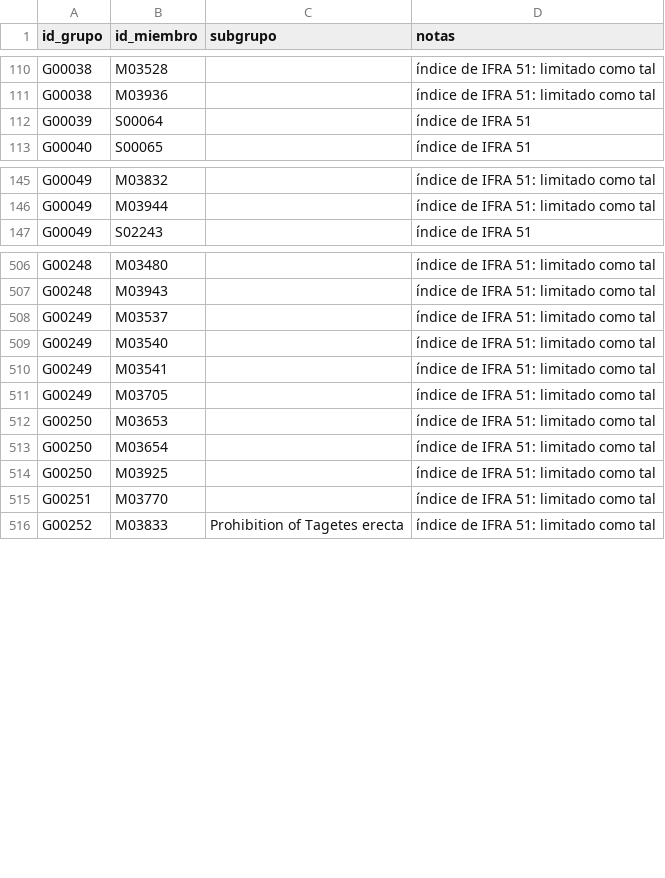
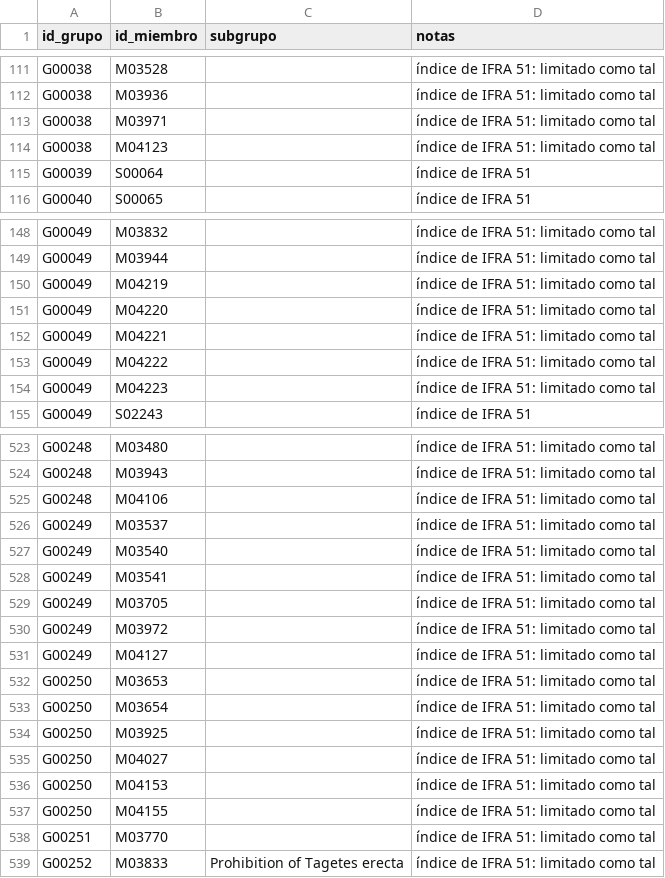
Before and after one commit to smortenax/perfumeria-app, a CSV file: datos/v2/grupo-miembros.csv, drawn as a sheet; only a part is shown, gaps mark what is left out; the diff covers the shown part only.

```diff
--- a/datos/v2/grupo-miembros.csv
+++ b/datos/v2/grupo-miembros.csv
@@ -111,2 +112,4 @@ G00038,M03528,,índice de IFRA 51: limitado como tal
 G00038,M03936,,índice de IFRA 51: limitado como tal
+G00038,M03971,,índice de IFRA 51: limitado como tal
+G00038,M04123,,índice de IFRA 51: limitado como tal
 G00039,S00064,,índice de IFRA 51
@@ -146,2 +149,7 @@ G00049,M03832,,índice de IFRA 51: limitado como tal
 G00049,M03944,,índice de IFRA 51: limitado como tal
+G00049,M04219,,índice de IFRA 51: limitado como tal
+G00049,M04220,,índice de IFRA 51: limitado como tal
+G00049,M04221,,índice de IFRA 51: limitado como tal
+G00049,M04222,,índice de IFRA 51: limitado como tal
+G00049,M04223,,índice de IFRA 51: limitado como tal
 G00049,S02243,,índice de IFRA 51
@@ -507,2 +524,3 @@ G00248,M03480,,índice de IFRA 51: limitado como tal
 G00248,M03943,,índice de IFRA 51: limitado como tal
+G00248,M04106,,índice de IFRA 51: limitado como tal
 G00249,M03537,,índice de IFRA 51: limitado como tal
@@ -511,2 +529,4 @@ G00249,M03541,,índice de IFRA 51: limitado como tal
 G00249,M03705,,índice de IFRA 51: limitado como tal
+G00249,M03972,,índice de IFRA 51: limitado como tal
+G00249,M04127,,índice de IFRA 51: limitado como tal
 G00250,M03653,,índice de IFRA 51: limitado como tal
@@ -514,2 +534,5 @@ G00250,M03654,,índice de IFRA 51: limitado como tal
 G00250,M03925,,índice de IFRA 51: limitado como tal
+G00250,M04027,,índice de IFRA 51: limitado como tal
+G00250,M04153,,índice de IFRA 51: limitado como tal
+G00250,M04155,,índice de IFRA 51: limitado como tal
 G00251,M03770,,índice de IFRA 51: limitado como tal
```
Also changed, not shown: 12 added rows elsewhere in this file, 9 other files.
